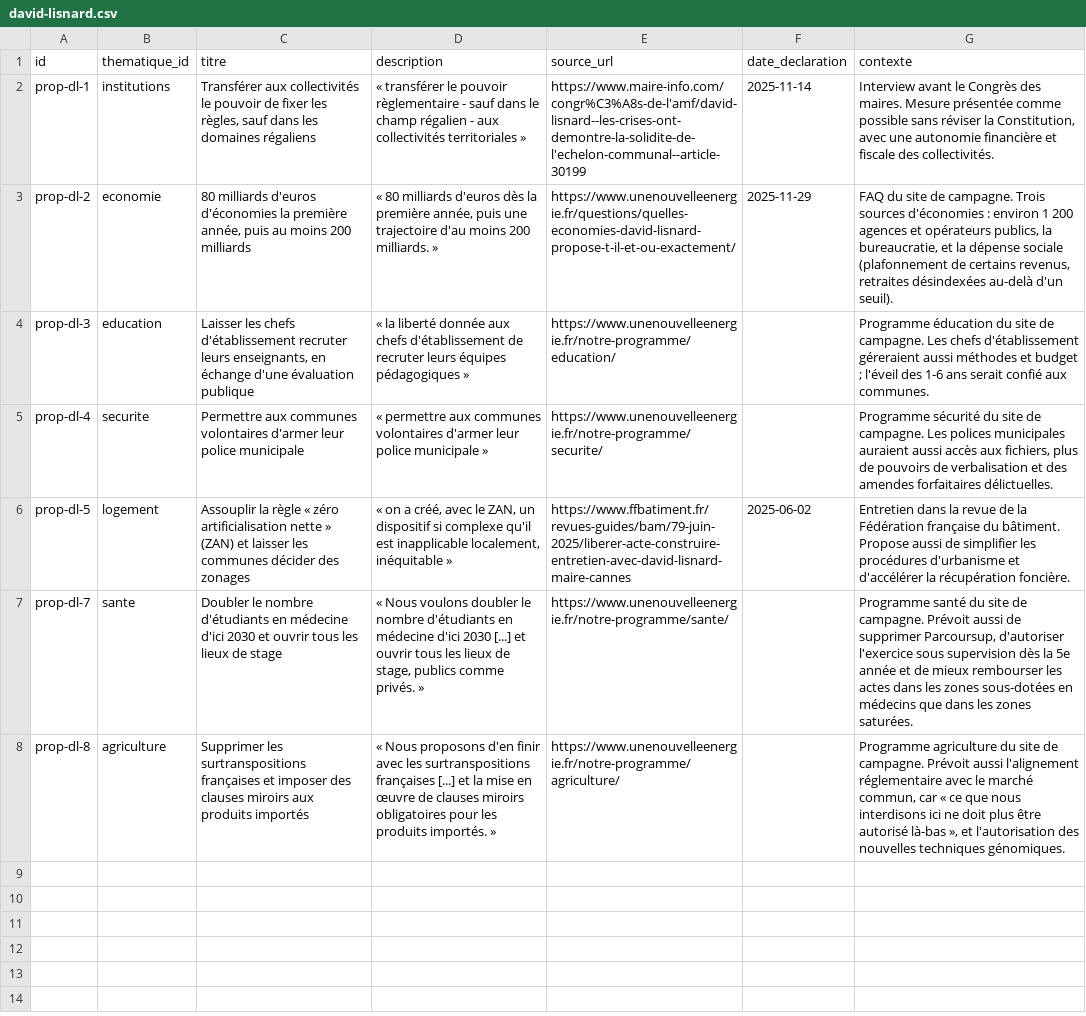
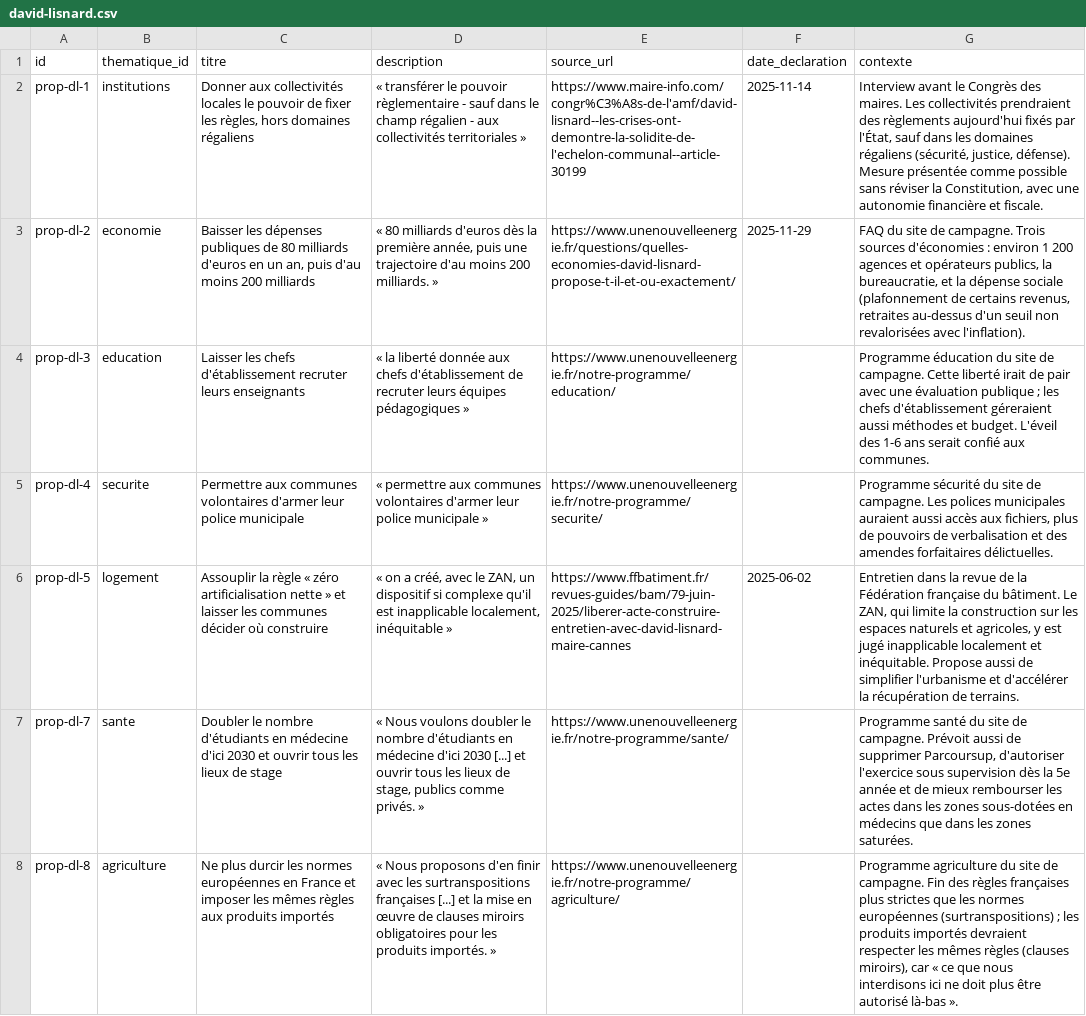
Before and after one commit to danny-gca/elire-app, a CSV file: data/candidats/david-lisnard.csv, drawn as a sheet; the diff names each change by its address in the sheet, - before the commit and + after, or states it on an @@ line.

```diff
--- a/data/candidats/david-lisnard.csv
+++ b/data/candidats/david-lisnard.csv
-C2 (titre): Transférer aux collectivités le pouvoir de fixer les règles, sauf dans les domaines régaliens
+C2 (titre): Donner aux collectivités locales le pouvoir de fixer les règles, hors domaines régaliens
-G2 (contexte): …des maires. Mesure présentée comme possible sans réviser la Constitution, avec une autonomie financière et fiscale des collectivités.
+G2 (contexte): …des maires. Les collectivités prendraient des règlements aujourd'hui fixés par l'État, sauf dans les domaines régaliens (sécurité, justice, défense). Mesure présentée comme possible sans réviser la Constitution, avec une autonomie financière et fiscale.
-C3 (titre): 80 milliards d'euros d'économies la première année, puis au moins 200…
+C3 (titre): Baisser les dépenses publiques de 80 milliards d'euros en un an, puis d'au moins 200…
-G3 (contexte): …revenus, retraites désindexées au-delà d'un seuil).
+G3 (contexte): …revenus, retraites au-dessus d'un seuil non revalorisées avec l'inflation).
-C4 (titre): …recruter leurs enseignants, en échange d'une évaluation publique
+C4 (titre): …recruter leurs enseignants
-G4 (contexte): …de campagne. Les chefs d'établissement géreraient aussi méthodes et budget ; l'éveil des 1-6…
+G4 (contexte): …de campagne. Cette liberté irait de pair avec une évaluation publique ; les chefs d'établissement géreraient aussi méthodes et budget. L'éveil des 1-6…
-C6 (titre): …nette » (ZAN) et laisser les communes décider des zonages
+C6 (titre): …nette » et laisser les communes décider où construire
-G6 (contexte): …du bâtiment. Propose aussi de simplifier les procédures d'urbanisme et d'accélérer la récupération foncière.
+G6 (contexte): …du bâtiment. Le ZAN, qui limite la construction sur les espaces naturels et agricoles, y est jugé inapplicable localement et inéquitable. Propose aussi de simplifier l'urbanisme et d'accélérer la récupération de terrains.
-C8 (titre): Supprimer les surtranspositions françaises et imposer des clauses miroirs aux produits…
+C8 (titre): Ne plus durcir les normes européennes en France et imposer les mêmes règles aux produits…
-G8 (contexte): …de campagne. Prévoit aussi l'alignement réglementaire avec le marché commun, car « ce que nous interdisons ici ne doit plus être autorisé là-bas », et l'autorisation des nouvelles techniques génomiques.
+G8 (contexte): …de campagne. Fin des règles françaises plus strictes que les normes européennes (surtranspositions) ; les produits importés devraient respecter les mêmes règles (clauses miroirs), car « ce que nous interdisons ici ne doit plus être autorisé là-bas ».
```
Also changed, not shown: data/candidats/bruno-retailleau.csv, data/candidats/jean-luc-melenchon.csv, 24 other files.
